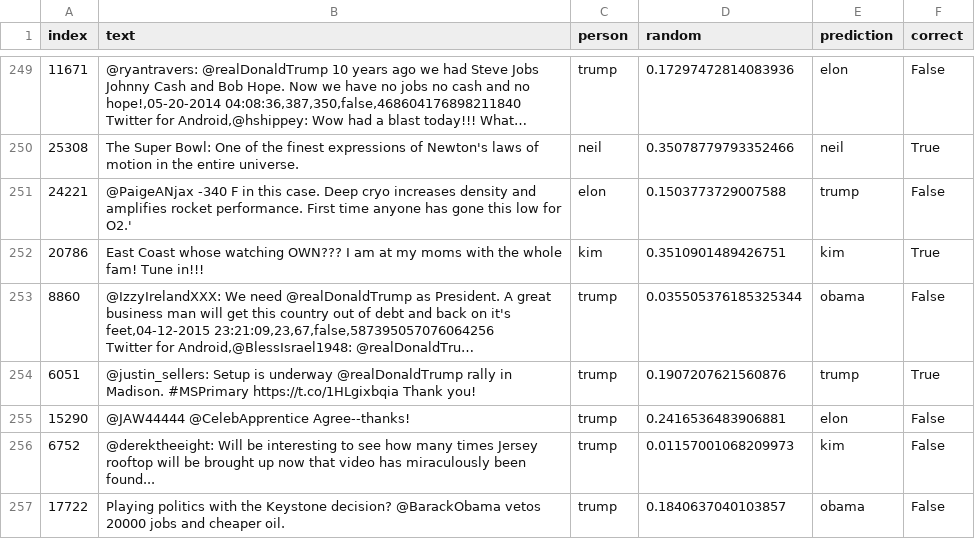
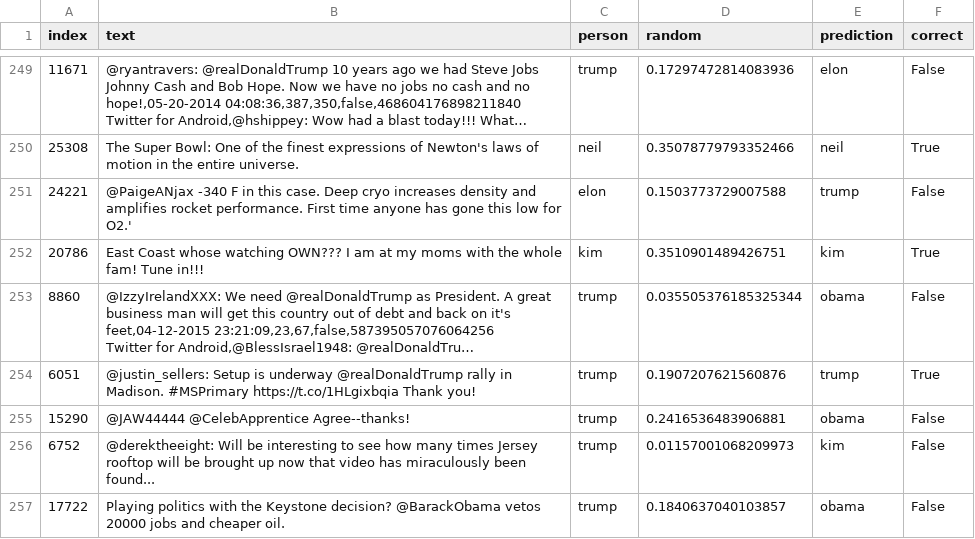
Before and after one commit to NikBostrom/chameleon-mouth, a CSV file: analysis/knn_predictions.csv, drawn as a sheet; only a part is shown, gaps mark what is left out; long unchanged cells end in …; the diff names each change by its address in the sheet, - before the commit and + after, or states it on an @@ line.

```diff
--- a/analysis/knn_predictions.csv
+++ b/analysis/knn_predictions.csv
-E255 (prediction): elon
+E255 (prediction): obama
```
Also changed, not shown: 3 other files.
